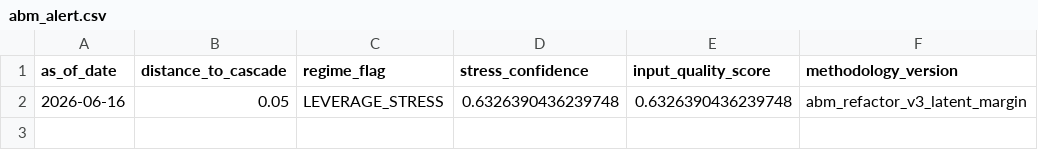
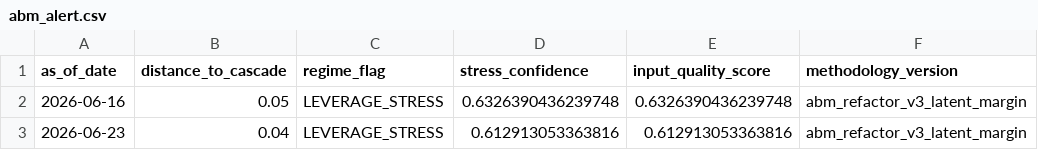
Before and after one commit to cuocsongthinhvuong8868-sketch/onl_quant-platform, a CSV file: data_lake/abm_alert.csv, drawn as a sheet; the diff names each change by its address in the sheet, - before the commit and + after, or states it on an @@ line.

```diff
--- a/data_lake/abm_alert.csv
+++ b/data_lake/abm_alert.csv
+row 3: 2026-06-23 | 0.04 | LEVERAGE_STRESS | 0.612913053363816 | 0.612913053363816 | abm_refactor_v3_latent_margin
```
Also changed, not shown: data_lake/abm_behavioral_state.csv, data_lake/abm_latent_state.csv, 5 other files.
